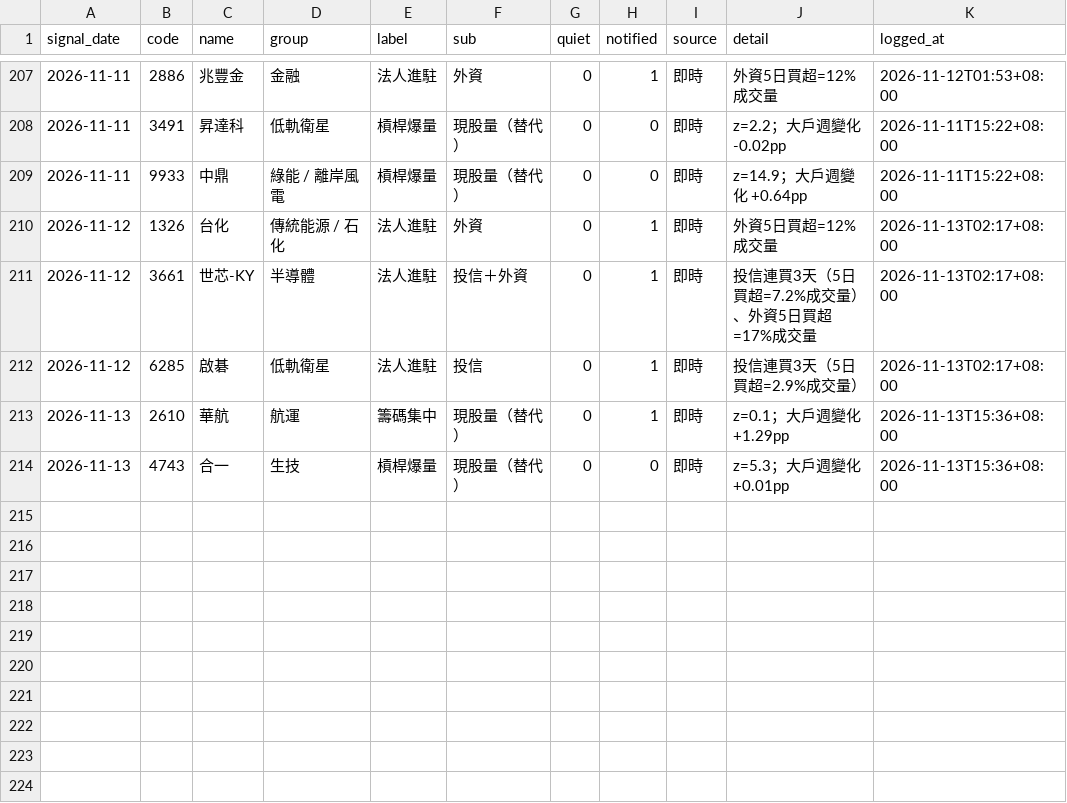
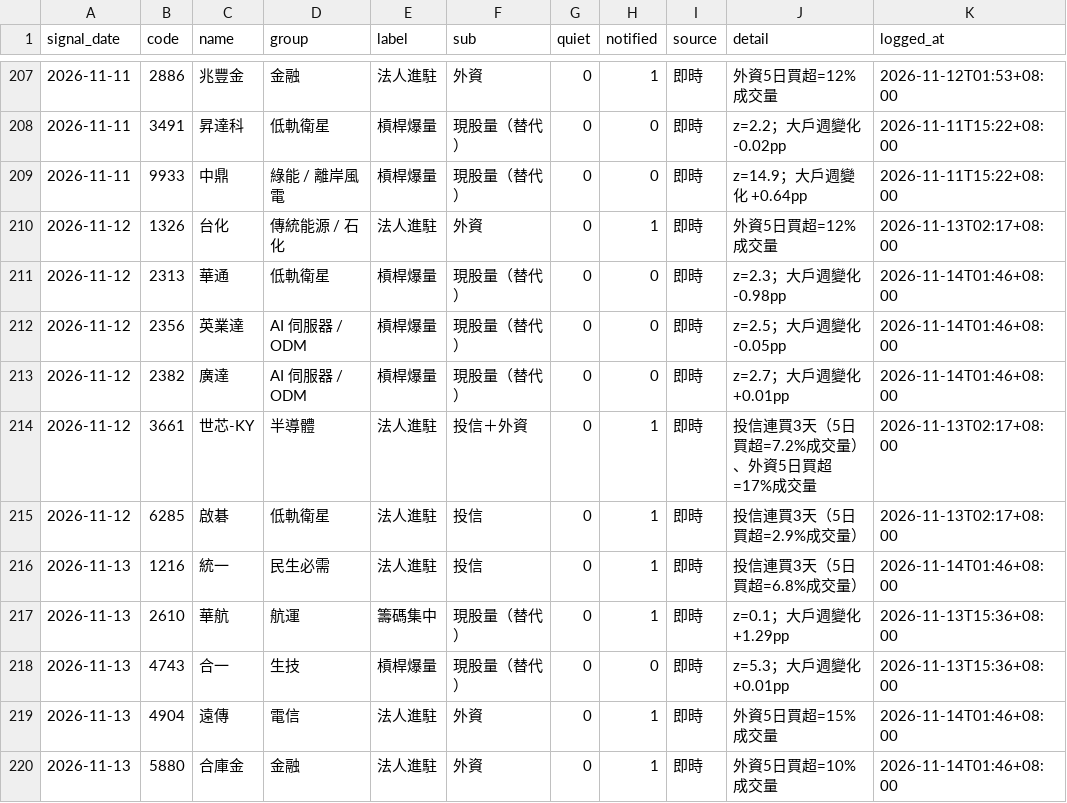
Before and after one commit to sh-marketlab/tw-sector-market, a CSV file: data/signal_log.csv, drawn as a sheet; only a part is shown, gaps mark what is left out.

```diff
--- a/data/signal_log.csv
+++ b/data/signal_log.csv
@@ -210,5 +210,11 @@ signal_date,code,name,group,label,sub,quiet,notified,source,detail,logged_at
 2026-11-12,1326,台化,傳統能源 / 石化,法人進駐,外資,0,1,即時,外資5日買超=12%成交量,2026-11-13T02:17+08:00
+2026-11-12,2313,華通,低軌衛星,槓桿爆量,現股量（替代）,0,0,即時,z=2.3；大戶週變化 -0.98pp,2026-11-14T01:46+08:00
+2026-11-12,2356,英業達,AI 伺服器 / ODM,槓桿爆量,現股量（替代）,0,0,即時,z=2.5；大戶週變化 -0.05pp,2026-11-14T01:46+08:00
+2026-11-12,2382,廣達,AI 伺服器 / ODM,槓桿爆量,現股量（替代）,0,0,即時,z=2.7；大戶週變化 +0.01pp,2026-11-14T01:46+08:00
 2026-11-12,3661,世芯-KY,半導體,法人進駐,投信＋外資,0,1,即時,投信連買3天（5日買超=7.2%成交量）、外資5日買超=17%成交量,2026-11-13T02:17+08:00
 2026-11-12,6285,啟碁,低軌衛星,法人進駐,投信,0,1,即時,投信連買3天（5日買超=2.9%成交量）,2026-11-13T02:17+08:00
+2026-11-13,1216,統一,民生必需,法人進駐,投信,0,1,即時,投信連買3天（5日買超=6.8%成交量）,2026-11-14T01:46+08:00
 2026-11-13,2610,華航,航運,籌碼集中,現股量（替代）,0,1,即時,z=0.1；大戶週變化 +1.29pp,2026-11-13T15:36+08:00
 2026-11-13,4743,合一,生技,槓桿爆量,現股量（替代）,0,0,即時,z=5.3；大戶週變化 +0.01pp,2026-11-13T15:36+08:00
+2026-11-13,4904,遠傳,電信,法人進駐,外資,0,1,即時,外資5日買超=15%成交量,2026-11-14T01:46+08:00
+2026-11-13,5880,合庫金,金融,法人進駐,外資,0,1,即時,外資5日買超=10%成交量,2026-11-14T01:46+08:00
```
Also changed, not shown: data/insti_daily.csv, data/warrants_daily.csv, 3 other files.
